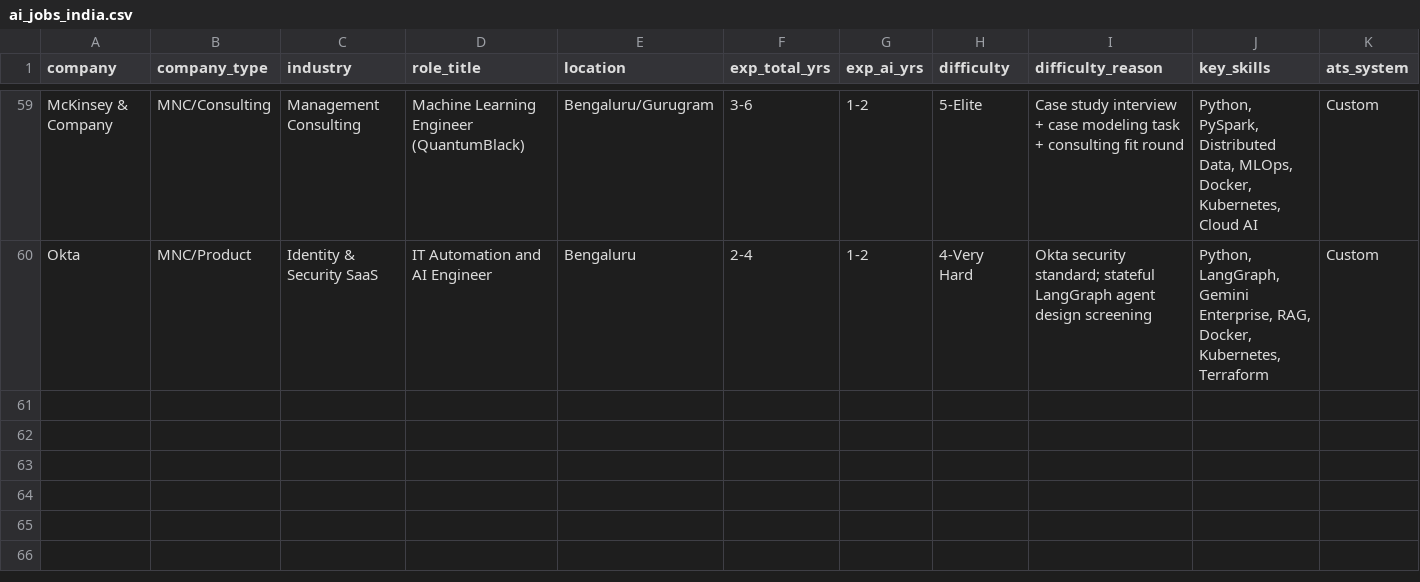
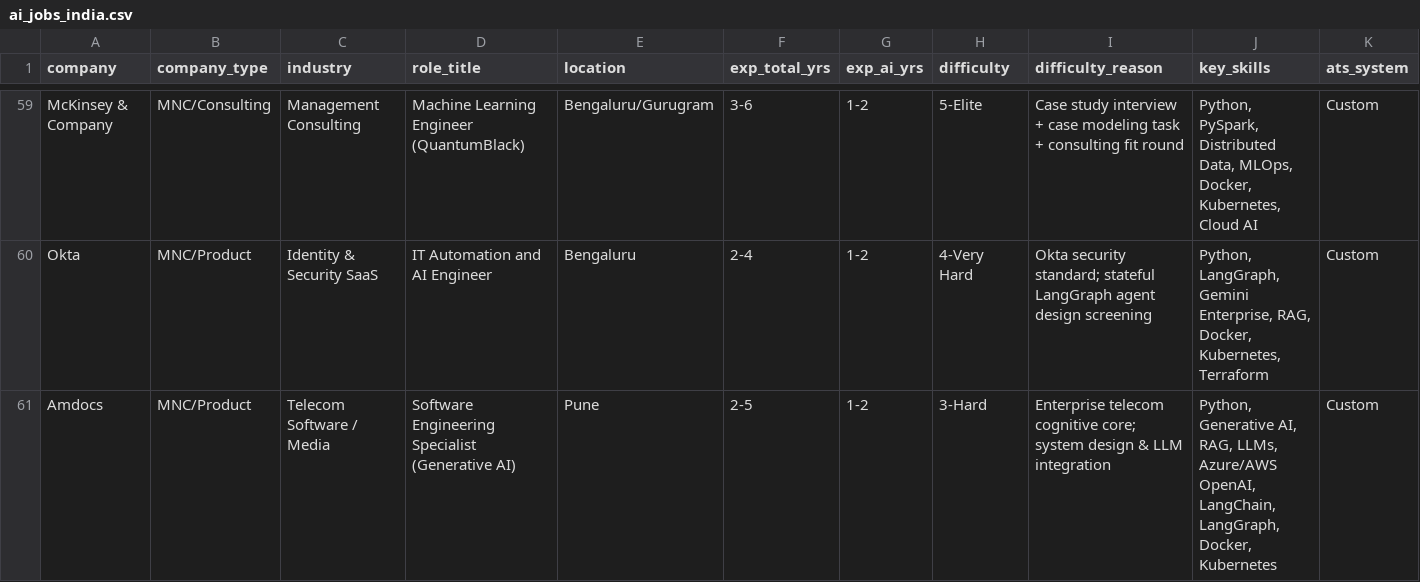
Before and after one commit to YashRL/Resume_Factory, a CSV file: ai_jobs_india.csv, drawn as a sheet; only a part is shown, gaps mark what is left out; rows hold the shown columns only; the diff names each change by its address in the sheet, - before the commit and + after, or states it on an @@ line.

Commit message:
Add TT tailored resume (1-page A4, Python-first, +20% spacing), update Amdocs tracking, and sync Career_Info

```diff
--- a/ai_jobs_india.csv
+++ b/ai_jobs_india.csv
+row 61: Amdocs | MNC/Product | Telecom Software / Media | Software Engineering Specialist (Generative AI) | Pune | 2-5 | 1-2 | 3-Hard | Enterprise telecom cognitive core; system design & LLM integration | Python, Generative AI, RAG, LLMs, Azure/AWS OpenAI, LangChain, LangGraph, Docker, Kubernetes | Custom
```
Also changed, not shown: scanned_jobs_broad.csv, 7 other files.
